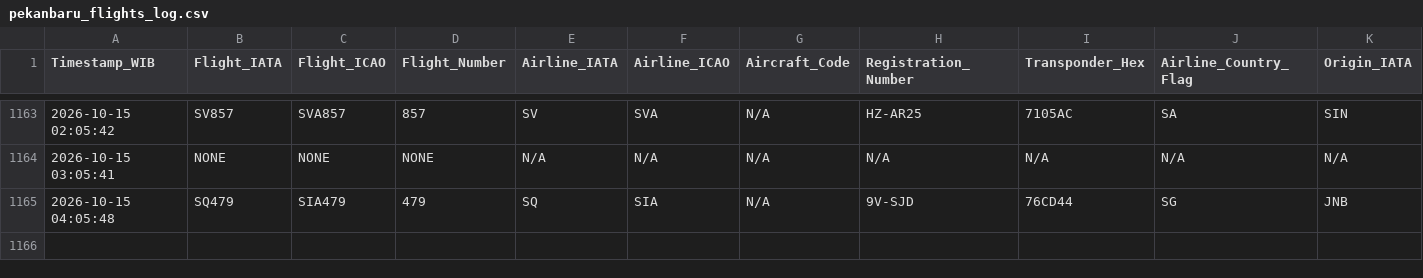
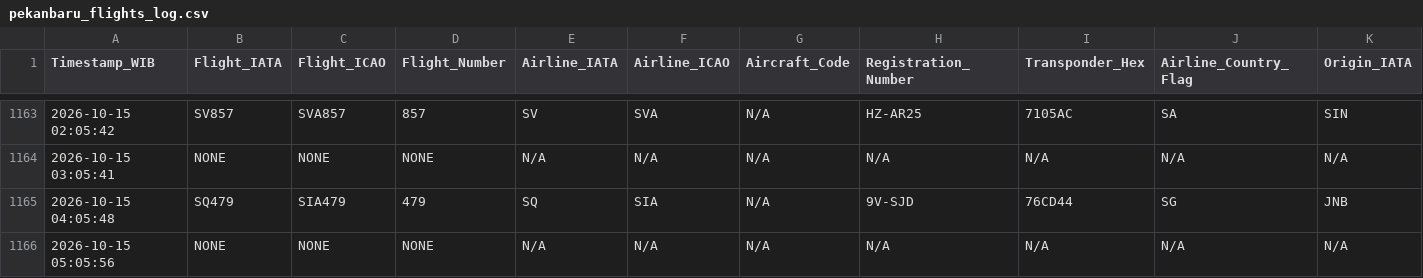
Before and after one commit to metta-kusuma/pekanbaru-air-quality, a CSV file: pekanbaru_flights_log.csv, drawn as a sheet; only a part is shown, gaps mark what is left out; rows hold the shown columns only; the diff names each change by its address in the sheet, - before the commit and + after, or states it on an @@ line.

```diff
--- a/pekanbaru_flights_log.csv
+++ b/pekanbaru_flights_log.csv
+row 1166: 2026-10-15 05:05:56 | NONE | NONE | NONE | N/A | N/A | N/A | N/A | N/A | N/A | N/A
```
Also changed, not shown: pekanbaru_air_quality_log.csv, pekanbaru_weather_log.csv.
